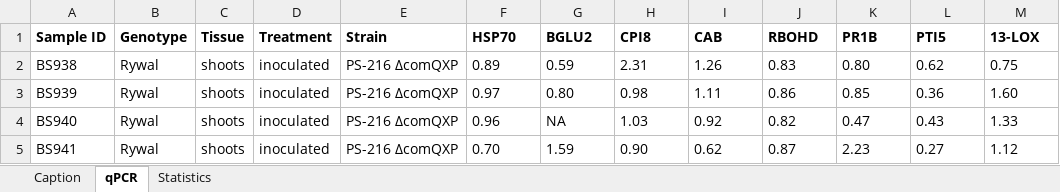
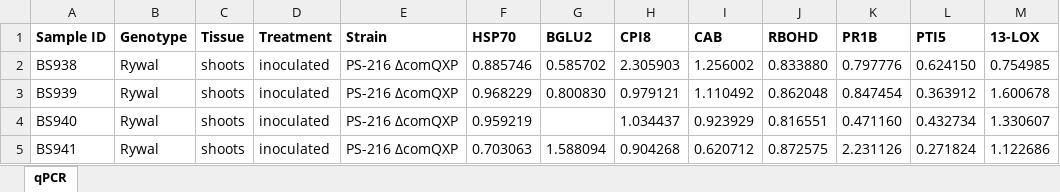
Before and after one commit to NIB-SI/Bacillus-Pti5, an Excel workbook: pti5/qPCR/input/Table S2.xlsx, sheet qPCR, drawn as a sheet; only a part is shown; values as stored, in another font and other column widths than the file's, no borders; conditional formats not drawn; the diff covers the shown part only; the diff names each change by its address in the sheet, - before the commit and + after, or states it on an @@ line.

```diff
--- a/pti5/qPCR/input/Table S2.xlsx (sheet qPCR)
+++ b/pti5/qPCR/input/Table S2.xlsx (sheet qPCR)
-sheet tab: Caption
-sheet tab: Statistics
-F2 (HSP70): 0.89
+F2 (HSP70): 0.885746
-G2 (BGLU2): 0.59
+G2 (BGLU2): 0.585702
-H2 (CPI8): 2.31
+H2 (CPI8): 2.305903
-I2 (CAB): 1.26
+I2 (CAB): 1.256002
-J2 (RBOHD): 0.83
+J2 (RBOHD): 0.833880
-K2 (PR1B): 0.80
+K2 (PR1B): 0.797776
-L2 (PTI5): 0.62
+L2 (PTI5): 0.624150
-M2 (13-LOX): 0.75
+M2 (13-LOX): 0.754985
-F3 (HSP70): 0.97
+F3 (HSP70): 0.968229
-G3 (BGLU2): 0.80
+G3 (BGLU2): 0.800830
-H3 (CPI8): 0.98
+H3 (CPI8): 0.979121
-I3 (CAB): 1.11
+I3 (CAB): 1.110492
-J3 (RBOHD): 0.86
+J3 (RBOHD): 0.862048
-K3 (PR1B): 0.85
+K3 (PR1B): 0.847454
-L3 (PTI5): 0.36
+L3 (PTI5): 0.363912
-M3 (13-LOX): 1.60
+M3 (13-LOX): 1.600678
-F4 (HSP70): 0.96
+F4 (HSP70): 0.959219
-G4 (BGLU2): NA
+G4 (BGLU2): (empty)
-H4 (CPI8): 1.03
+H4 (CPI8): 1.034437
-I4 (CAB): 0.92
+I4 (CAB): 0.923929
-J4 (RBOHD): 0.82
+J4 (RBOHD): 0.816551
-K4 (PR1B): 0.47
+K4 (PR1B): 0.471160
-L4 (PTI5): 0.43
+L4 (PTI5): 0.432734
-M4 (13-LOX): 1.33
+M4 (13-LOX): 1.330607
-F5 (HSP70): 0.70
+F5 (HSP70): 0.703063
-G5 (BGLU2): 1.59
+G5 (BGLU2): 1.588094
-H5 (CPI8): 0.90
+H5 (CPI8): 0.904268
-I5 (CAB): 0.62
+I5 (CAB): 0.620712
-J5 (RBOHD): 0.87
+J5 (RBOHD): 0.872575
-K5 (PR1B): 2.23
+K5 (PR1B): 2.231126
-L5 (PTI5): 0.27
+L5 (PTI5): 0.271824
-M5 (13-LOX): 1.12
+M5 (13-LOX): 1.122686
```
Also changed, not shown: 224 edited cells and cell formats elsewhere in this sheet, pti5/qPCR/input/Table S7.xlsx, 41 other files.
